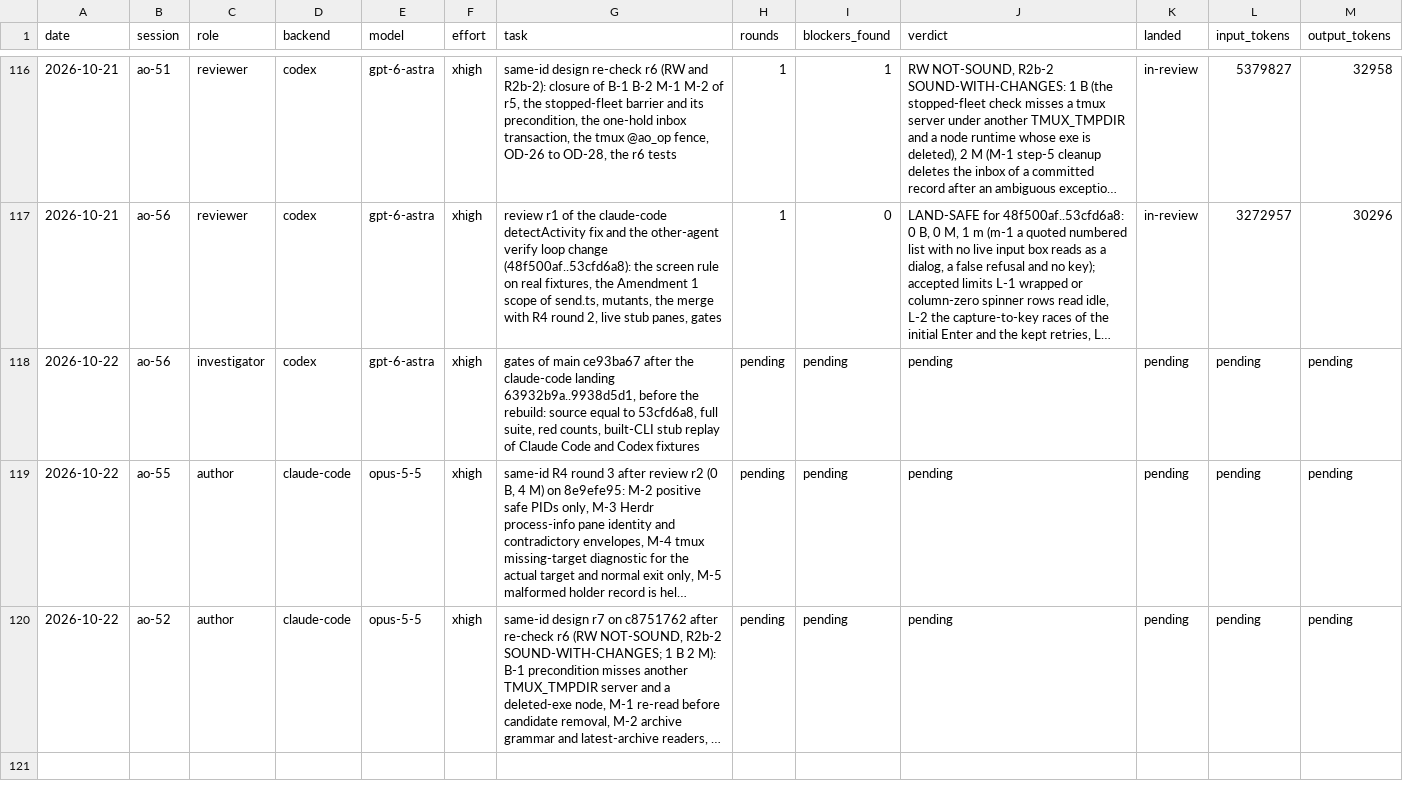
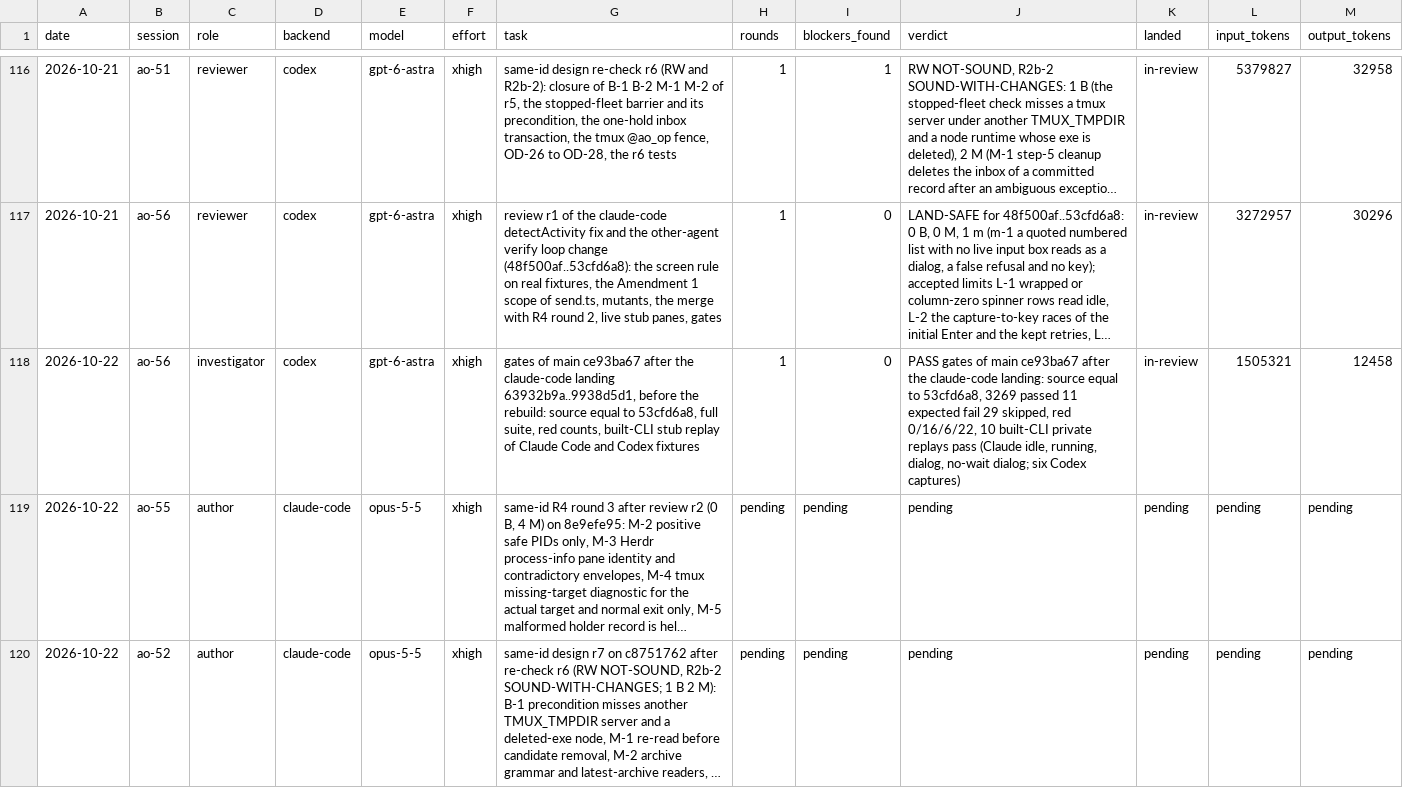
Before and after one commit to taisung/agent-orchestrator, a CSV file: development/artifacts/model_router_log/log.csv, drawn as a sheet; only a part is shown, gaps mark what is left out; long unchanged cells end in …; the diff names each change by its address in the sheet, - before the commit and + after, or states it on an @@ line.

Commit message:
docs(development): add the gates of main after the claude-code landing

```diff
--- a/development/artifacts/model_router_log/log.csv
+++ b/development/artifacts/model_router_log/log.csv
-H118 (rounds): pending
+H118 (rounds): 1
-I118 (blockers_found): pending
+I118 (blockers_found): 0
-J118 (verdict): pending
+J118 (verdict): PASS gates of main ce93ba67 after the claude-code landing: source equal to 53cfd6a8, 3269 passed 11 expected fail 29 skipped, red 0/16/6/22, 10 built-CLI private replays pass (Claude idle, running, dialog, no-wait dialog; six Codex captures)
-K118 (landed): pending
+K118 (landed): in-review
-L118 (input_tokens): pending
+L118 (input_tokens): 1505321
-M118 (output_tokens): pending
+M118 (output_tokens): 12458
```
Also changed, not shown: 2 other files.
